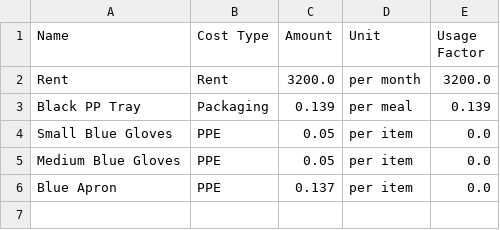
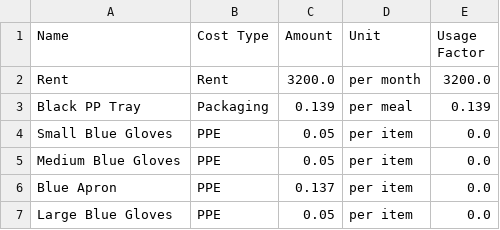
Before and after one commit to LukeCreativeInd/cleaneatscostings, a CSV file: data/business_costs.csv, drawn as a sheet.

Commit message:
Update business costs 2025-08-06T02:49:21.956498Z

```diff
--- a/data/business_costs.csv
+++ b/data/business_costs.csv
@@ -6 +6,2 @@ Medium Blue Gloves,PPE,0.05,per item,0.0
 Blue Apron,PPE,0.137,per item,0.0
+Large Blue Gloves,PPE,0.05,per item,0.0
```
